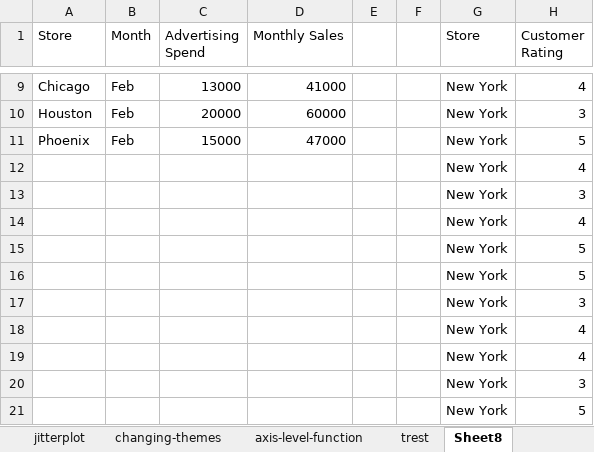
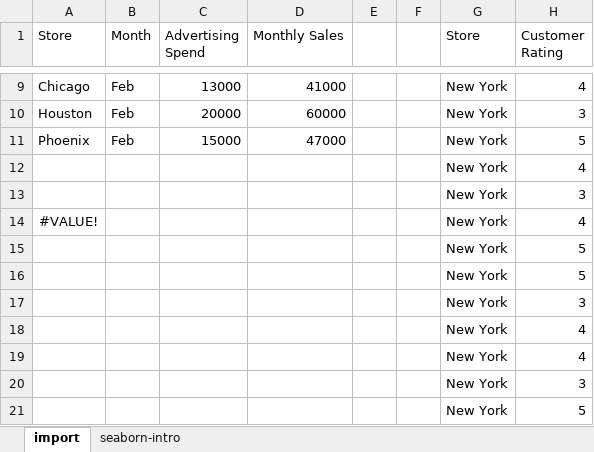
Before and after one commit to summerofgeorge/blog-files, an Excel workbook: python-excel-understand-seaborn-demo.xlsx, sheet import, drawn as a sheet; only a part is shown, gaps mark what is left out; values as stored, in another font and other column widths than the file's, no borders; table styles not drawn; the diff names each change by its address in the sheet, - before the commit and + after, or states it on an @@ line.

```diff
--- a/python-excel-understand-seaborn-demo.xlsx (sheet import)
+++ b/python-excel-understand-seaborn-demo.xlsx (sheet import)
-sheet tab: trest
+sheet tab: seaborn-intro
-sheet tab: Sheet8
+sheet tab: import
-sheet tab: jitterplot
-sheet tab: changing-themes
-sheet tab: axis-level-function
@@ sheet tab order changed: import | seaborn-intro @@
-A14 (Store): (empty)
+A14 (Store): #VALUE!
```
Also changed, not shown: sheet seaborn-intro, other sheet tabs, formulas that keep their value, charts or pictures, 1 other file.
